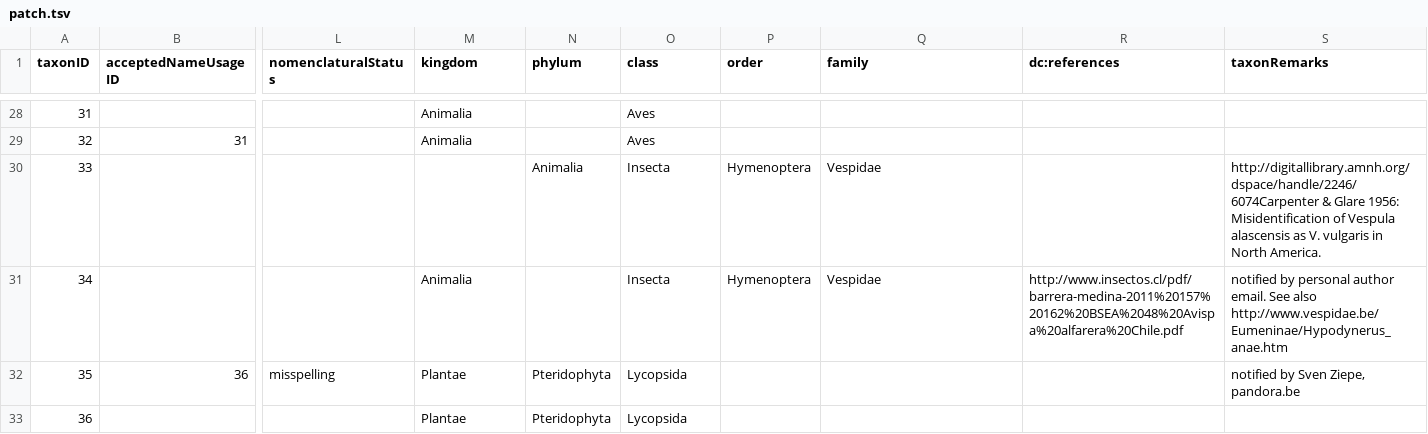
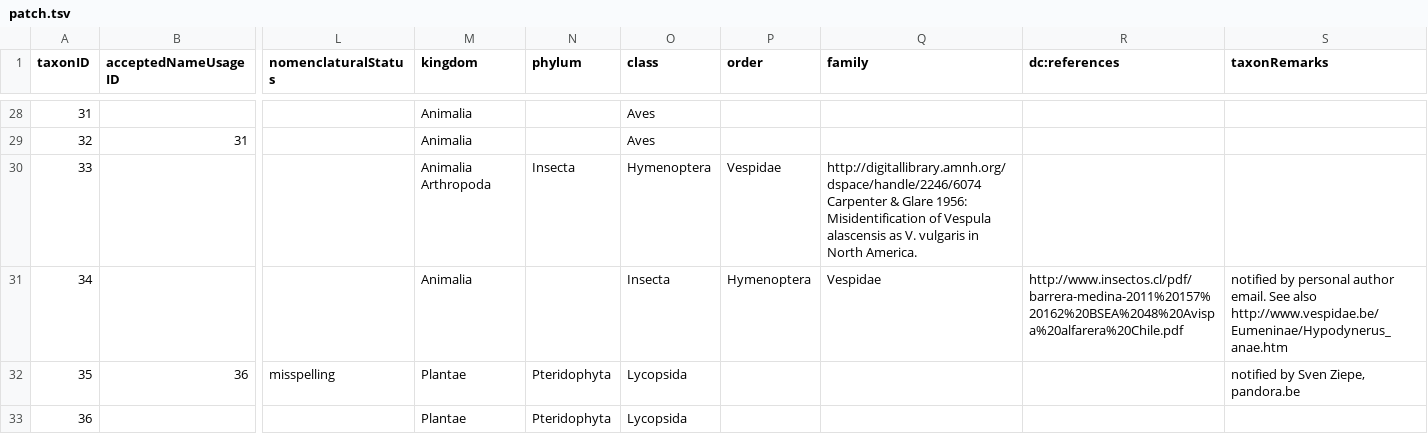
Before and after one commit to gbif/backbone-patch, a TSV file: patch.tsv, drawn as a sheet; only a part is shown, gaps mark what is left out; the diff names each change by its address in the sheet, - before the commit and + after, or states it on an @@ line.

Commit message:
Update patch.tsv

```diff
--- a/patch.tsv
+++ b/patch.tsv
-M30 (kingdom): (empty)
+M30 (kingdom): Animalia Arthropoda
-N30 (phylum): Animalia
+N30 (phylum): Insecta
-O30 (class): Insecta
+O30 (class): Hymenoptera
-P30 (order): Hymenoptera
+P30 (order): Vespidae
-Q30 (family): Vespidae
+Q30 (family): http://digitallibrary.amnh.org/dspace/handle/2246/6074 Carpenter & Glare 1956: Misidentification of Vespula alascensis as V. vulgaris in North America.
-S30 (taxonRemarks): http://digitallibrary.amnh.org/dspace/handle/2246/6074Carpenter & Glare 1956: Misidentification of Vespula alascensis as V. vulgaris in North America.
+S30 (taxonRemarks): (empty)
```
